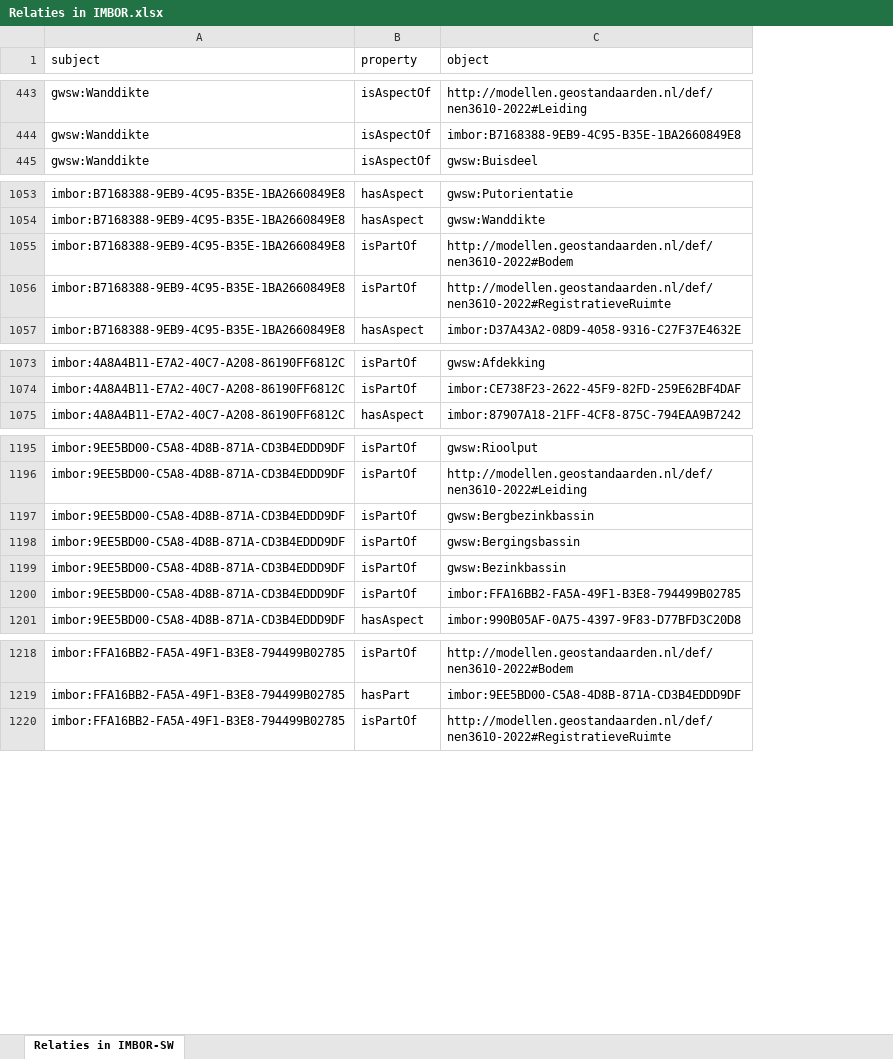
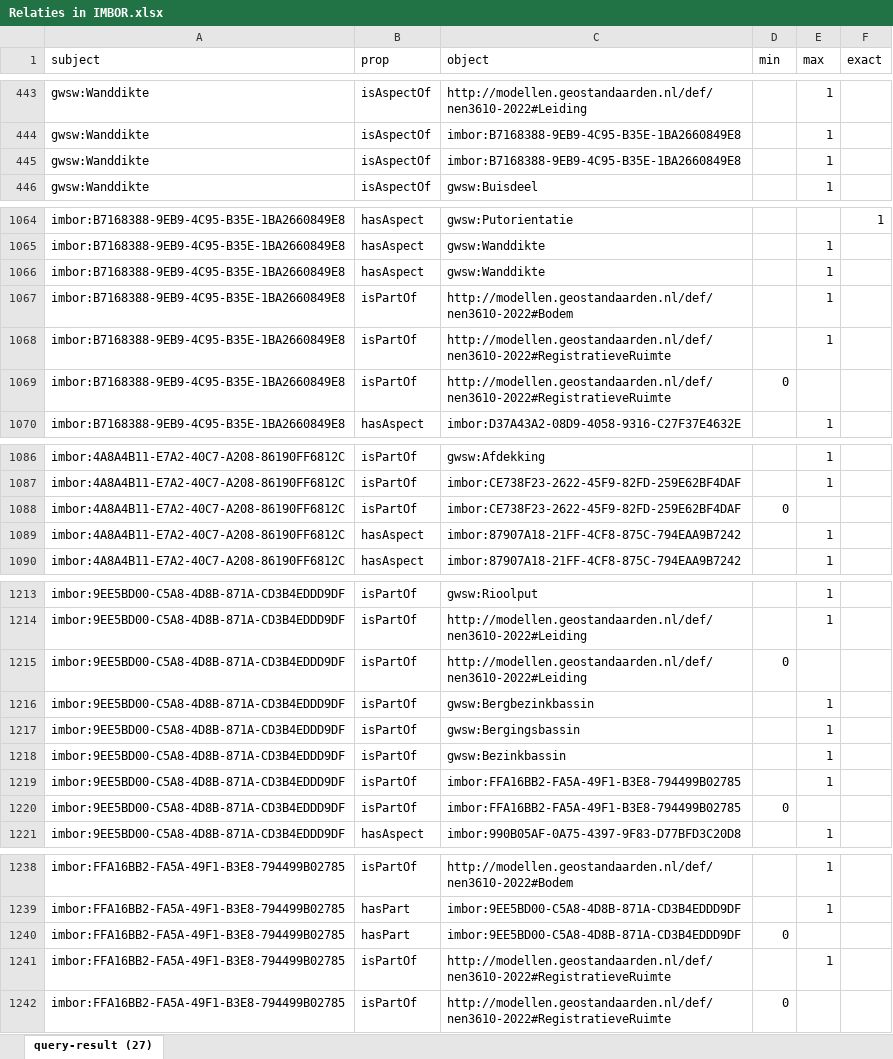
Before and after one commit to StichtingRIONED/imbor-sw, an Excel workbook: data models source/Relaties in IMBOR.xlsx, sheet query-result (27), drawn as a sheet; only a part is shown, gaps mark what is left out; values as stored, in another font and other column widths than the file's, no borders; the diff covers the shown part only; the diff names each change by its address in the sheet, - before the commit and + after, or states it on an @@ line.

Commit message:
Update relatie-overzicht

```diff
--- a/data models source/Relaties in IMBOR.xlsx (sheet query-result (27))
+++ b/data models source/Relaties in IMBOR.xlsx (sheet query-result (27))
-sheet tab: Relaties in IMBOR-SW
+sheet tab: query-result (27)
+column D (min), row 1242: 0
+column E (max), rows 443-444: 1 | 1; row 446: 1; row 1065: 1; rows 1067-1068: 1 | 1; row 1070: 1; rows 1086-1087: 1 | 1; row 1090: 1; rows 1213-1214: 1 | 1; rows 1216-1219: all 1; row 1221: 1; rows 1238-1239: 1 | 1
+column F (exact), row 1064: 1
-B1: property
+B1: prop
+row 445: gwsw:Wanddikte | isAspectOf | imbor:B7168388-9EB9-4C95-B35E-1BA2660849E8 |  | 1
+row 1066: imbor:B7168388-9EB9-4C95-B35E-1BA2660849E8 | hasAspect | gwsw:Wanddikte |  | 1
+row 1069: imbor:B7168388-9EB9-4C95-B35E-1BA2660849E8 | isPartOf | http://modellen.geostandaarden.nl/def/nen3610-2022#RegistratieveRuimte | 0
+row 1088: imbor:4A8A4B11-E7A2-40C7-A208-86190FF6812C | isPartOf | imbor:CE738F23-2622-45F9-82FD-259E62BF4DAF | 0
+row 1089: imbor:4A8A4B11-E7A2-40C7-A208-86190FF6812C | hasAspect | imbor:87907A18-21FF-4CF8-875C-794EAA9B7242 |  | 1
+row 1215: imbor:9EE5BD00-C5A8-4D8B-871A-CD3B4EDDD9DF | isPartOf | http://modellen.geostandaarden.nl/def/nen3610-2022#Leiding | 0
+row 1220: imbor:9EE5BD00-C5A8-4D8B-871A-CD3B4EDDD9DF | isPartOf | imbor:FFA16BB2-FA5A-49F1-B3E8-794499B02785 | 0
+row 1240: imbor:FFA16BB2-FA5A-49F1-B3E8-794499B02785 | hasPart | imbor:9EE5BD00-C5A8-4D8B-871A-CD3B4EDDD9DF | 0
+row 1241: imbor:FFA16BB2-FA5A-49F1-B3E8-794499B02785 | isPartOf | http://modellen.geostandaarden.nl/def/nen3610-2022#RegistratieveRuimte |  | 1
```
Also changed, not shown: 16 added rows elsewhere in this sheet, 1 other file.
